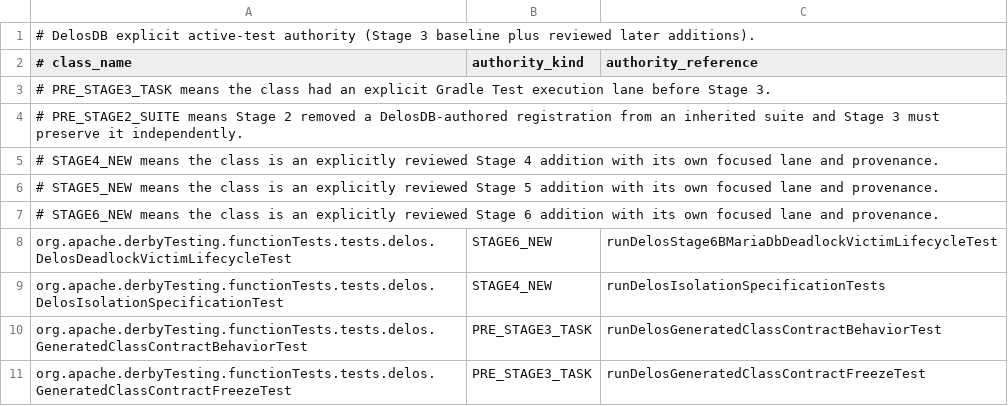
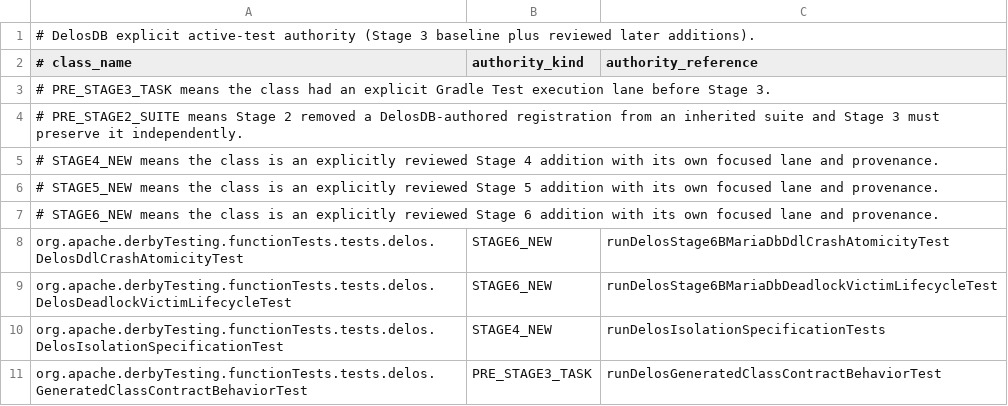
Before and after one commit to ggeorg/delosdb, a TSV file: gradle/testing/delos-stage3-active-test-authority.tsv, drawn as a sheet; only a part is shown; the shorter side is filled out with more unchanged rows.

```diff
--- a/gradle/testing/delos-stage3-active-test-authority.tsv
+++ b/gradle/testing/delos-stage3-active-test-authority.tsv
@@ -7,2 +7,3 @@
 # STAGE6_NEW means the class is an explicitly reviewed Stage 6 addition with its own focused lane and provenance.
+org.apache.derbyTesting.functionTests.tests.delos.DelosDdlCrashAtomicityTest	STAGE6_NEW	runDelosStage6BMariaDbDdlCrashAtomicityTest
 org.apache.derbyTesting.functionTests.tests.delos.DelosDeadlockVictimLifecycleTest	STAGE6_NEW	runDelosStage6BMariaDbDeadlockVictimLifecycleTest
```
Also changed, not shown: gradle/testing/delos-stage6-runtime-provenance.tsv, gradle/testing/delos-test-suite-registry.tsv, 2 other files.
